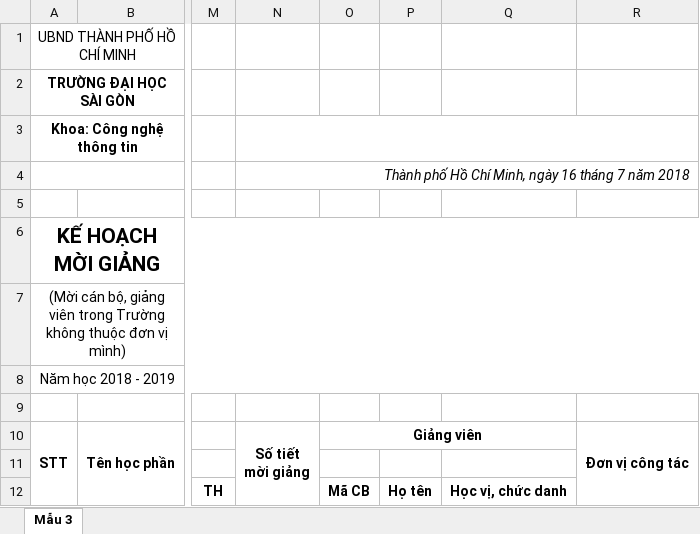
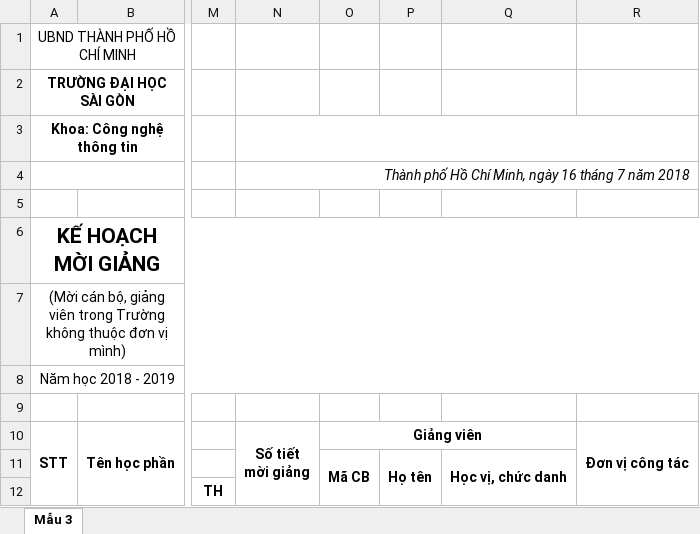
Before and after one commit to Viet-Hoa/PhanCongGiangDay, an Excel workbook: PhanCongGiangDay/PhanCongGiangDay/Templates/Mau03.xlsx, sheet Mẫu 3, drawn as a sheet; only a part is shown, gaps mark what is left out; values as stored, in another font and other column widths than the file's, no borders; charts and pictures not drawn; the diff names each change by its address in the sheet, - before the commit and + after, or states it on an @@ line.

```diff
--- a/PhanCongGiangDay/PhanCongGiangDay/Templates/Mau03.xlsx (sheet Mẫu 3)
+++ b/PhanCongGiangDay/PhanCongGiangDay/Templates/Mau03.xlsx (sheet Mẫu 3)
-O11: (empty)
+O11: Mã CB
+O11:O12 merged
-P11: (empty)
+P11: Họ tên
+P11:P12 merged
-Q11: (empty)
+Q11: Học vị, chức danh
+Q11:Q12 merged
-O12: Mã CB
+O12: (empty)
-P12: Họ tên
+P12: (empty)
-Q12: Học vị, chức danh
+Q12: (empty)
```
Also changed, not shown: PhanCongGiangDay/PhanCongGiangDay/Templates/Mau02.xlsx, 44 other files.
